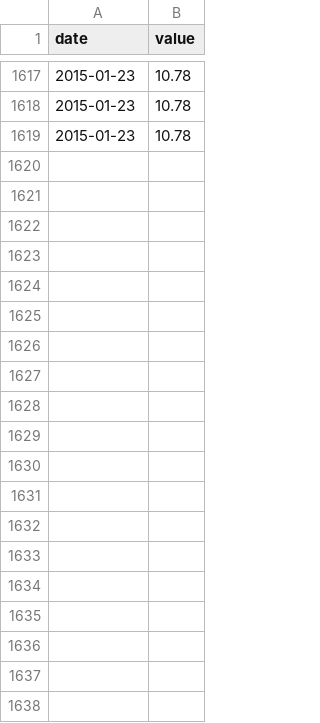
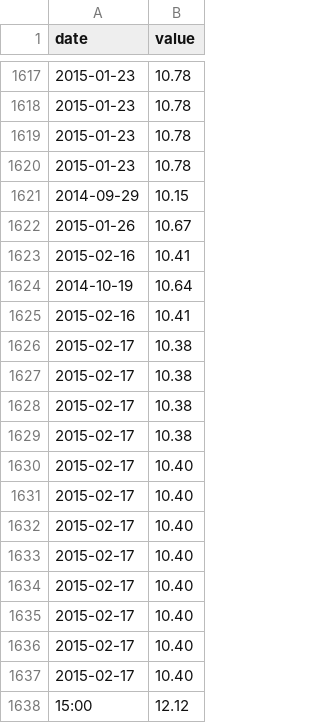
Before and after one commit to CMP-Studio/CSC-h2Oh, a CSV file: riverData/alleghenyPA-Gen.csv, drawn as a sheet; only a part is shown, gaps mark what is left out; the diff covers the shown part only; the diff names each change by its address in the sheet, - before the commit and + after, or states it on an @@ line.

Commit message:
River Rain Event: labeling, data changes and new gauge for conductance

```diff
--- a/riverData/alleghenyPA-Gen.csv
+++ b/riverData/alleghenyPA-Gen.csv
+row 1620: 2015-01-23 | 10.78
+row 1621: 2014-09-29 | 10.15
+row 1622: 2015-01-26 | 10.67
+row 1623: 2015-02-16 | 10.41
+row 1624: 2014-10-19 | 10.64
+row 1625: 2015-02-16 | 10.41
+row 1626: 2015-02-17 | 10.38
+row 1627: 2015-02-17 | 10.38
+row 1628: 2015-02-17 | 10.38
+row 1629: 2015-02-17 | 10.38
+row 1630: 2015-02-17 | 10.40
+row 1631: 2015-02-17 | 10.40
+row 1632: 2015-02-17 | 10.40
+row 1633: 2015-02-17 | 10.40
+row 1634: 2015-02-17 | 10.40
+row 1635: 2015-02-17 | 10.40
+row 1636: 2015-02-17 | 10.40
+row 1637: 2015-02-17 | 10.40
+row 1638: 15:00 | 12.12
```
Also changed, not shown: 20 added rows elsewhere in this file, riverData/monongahelaPA-Gen.csv, riverData/ohioPA-Gen.csv, 16 other files.
